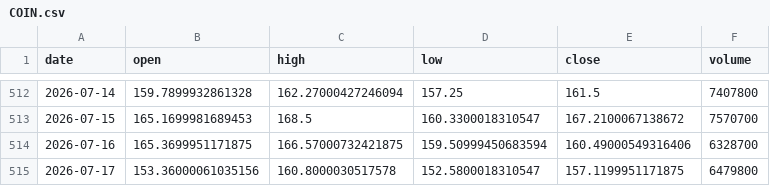
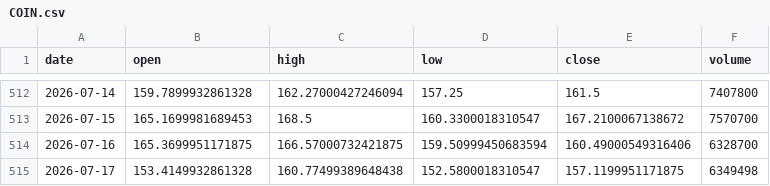
Before and after one commit to jakoel/trading-scanner, a CSV file: data/bars/COIN.csv, drawn as a sheet; only a part is shown, gaps mark what is left out.

```diff
--- a/data/bars/COIN.csv
+++ b/data/bars/COIN.csv
@@ -514,2 +514,2 @@ date,open,high,low,close,volume
 2026-07-16,165.3699951171875,166.57000732421875,159.50999450683594,160.49000549316406,6328700
-2026-07-17,153.36000061035156,160.8000030517578,152.5800018310547,157.1199951171875,6479800
+2026-07-17,153.4149932861328,160.77499389648438,152.5800018310547,157.1199951171875,6349498
```
Also changed, not shown: data/bars/COST.csv, data/bars/LLY.csv, 9 other files.
